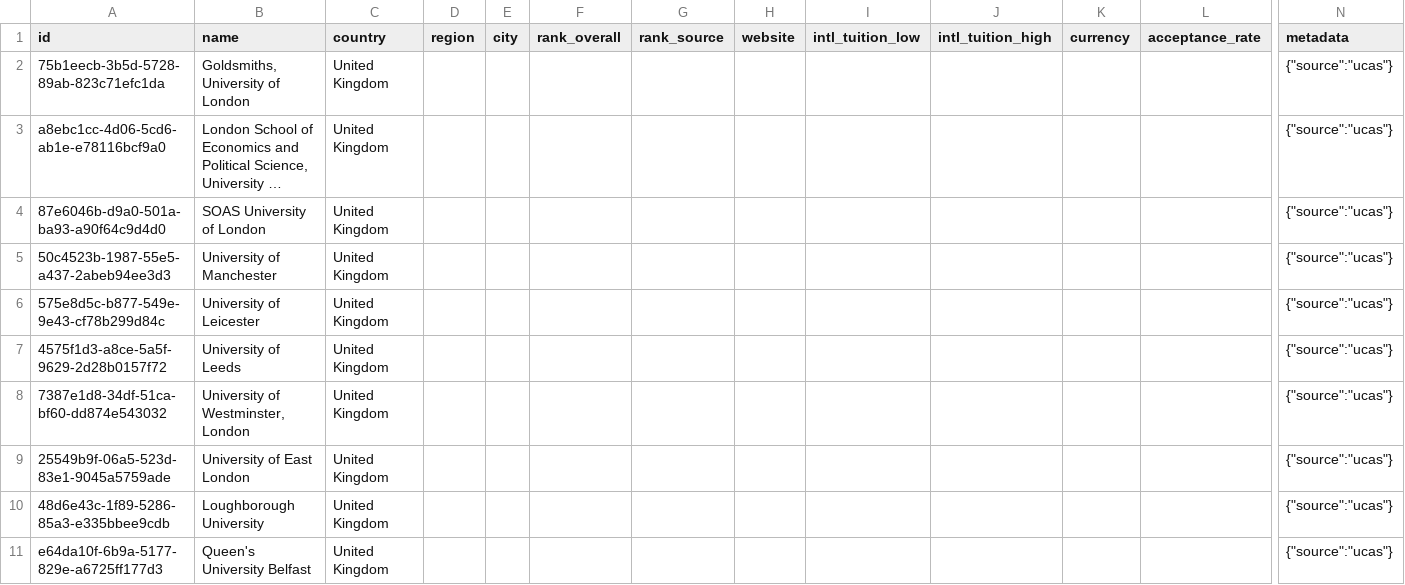
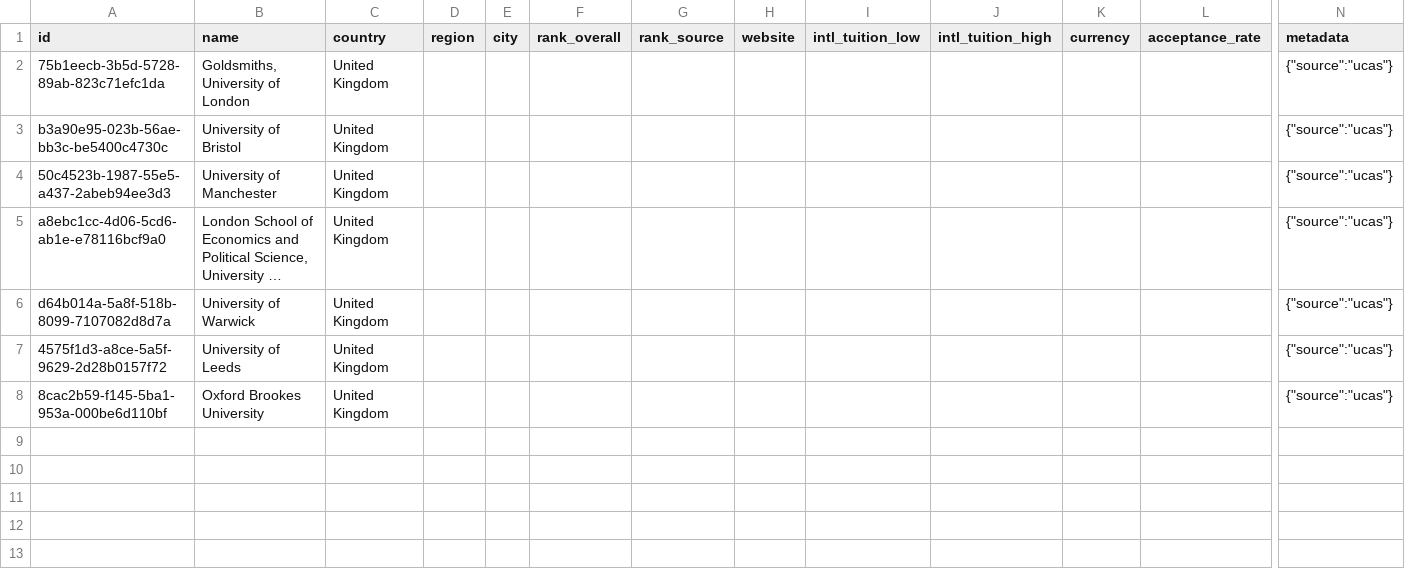
Before and after one commit to Ascenda123/Ascenda, a CSV file: supabase/imports/universities.csv, drawn as a sheet; only a part is shown, gaps mark what is left out; long unchanged cells end in …; removed rows and columns are numbered as before the commit, all else as after; rows hold the shown columns only; the diff names each change by its address in the sheet, - before the commit and + after, or states it on an @@ line.

Commit message:
Update UCAS imports and regenerated types

```diff
--- a/supabase/imports/universities.csv
+++ b/supabase/imports/universities.csv
+row 3: b3a90e95-023b-56ae-bb3c-be5400c4730c | University of Bristol | United Kingdom |  |  |  |  |  |  |  |  |  | {"source":"ucas"}
@@ row 5 moved to row 4: 50c4523b-1987-55e5-a437-2abeb94ee3d3 @@
-row 4: 87e6046b-d9a0-501a-ba93-a90f64c9d4d0 | SOAS University of London | United Kingdom |  |  |  |  |  |  |  |  |  | {"source":"ucas"}
-A6 (id): 575e8d5c-b877-549e-9e43-cf78b299d84c
+A6 (id): d64b014a-5a8f-518b-8099-7107082d8d7a
-B6 (name): University of Leicester
+B6 (name): University of Warwick
-row 8: 7387e1d8-34df-51ca-bf60-dd874e543032 | University of Westminster, London | United Kingdom |  |  |  |  |  |  |  |  |  | {"source":"ucas"}
-A8 (id): 25549b9f-06a5-523d-83e1-9045a5759ade
+A8 (id): 8cac2b59-f145-5ba1-953a-000be6d110bf
-B8 (name): University of East London
+B8 (name): Oxford Brookes University
-row 10: 48d6e43c-1f89-5286-85a3-e335bbee9cdb | Loughborough University | United Kingdom |  |  |  |  |  |  |  |  |  | {"source":"ucas"}
-row 11: e64da10f-6b9a-5177-829e-a6725ff177d3 | Queen's University Belfast | United Kingdom |  |  |  |  |  |  |  |  |  | {"source":"ucas"}
```
Also changed, not shown: 5 other files.
